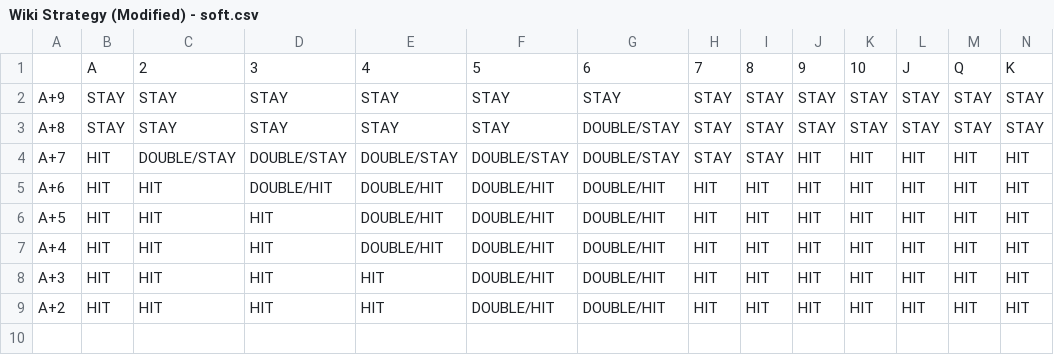
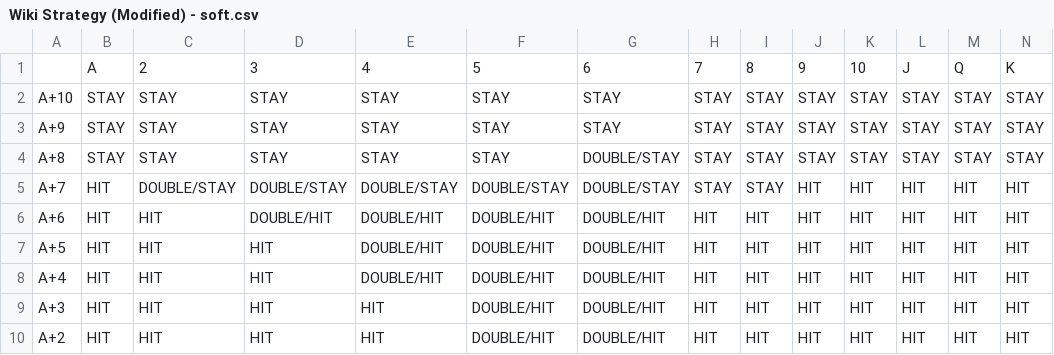
Before and after one commit to BillDeng2023/COMP380HW, a CSV file: src/Wiki Strategy (Modified) - soft.csv, drawn as a sheet; the diff names each change by its address in the sheet, - before the commit and + after, or states it on an @@ line.

```diff
--- a/src/Wiki Strategy (Modified) - soft.csv
+++ b/src/Wiki Strategy (Modified) - soft.csv
+row 2: A+10 | STAY | STAY | STAY | STAY | STAY | STAY | STAY | STAY | STAY | STAY | STAY | STAY | STAY
```
Also changed, not shown: src/Wiki Strategy (Modified) - pairs.csv, 4 other files.
